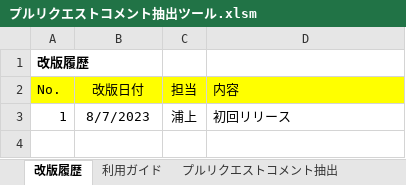
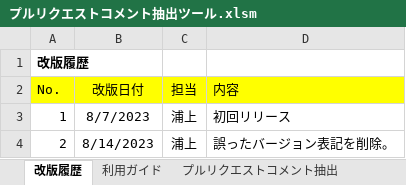
Before and after one commit to Fintan-contents/review-support-tool, an Excel workbook: prtool/プルリクエストコメント抽出ツール/プルリクエストコメント抽出ツール.xlsm, sheet 改版履歴, drawn as a sheet; values as stored, in another font and other column widths than the file's, no borders; the diff names each change by its address in the sheet, - before the commit and + after, or states it on an @@ line.

```diff
--- a/prtool/プルリクエストコメント抽出ツール/プルリクエストコメント抽出ツール.xlsm (sheet 改版履歴)
+++ b/prtool/プルリクエストコメント抽出ツール/プルリクエストコメント抽出ツール.xlsm (sheet 改版履歴)
+row 4: 2 | 8/14/2023 | 浦上 | 誤ったバージョン表記を削除。
```
Also changed, not shown: sheet プルリクエストコメント抽出, charts or pictures, doctool/Excel設計書レビュー指摘事項抽出ツール/Excel設計書レビュー指摘事項抽出ツール.xlsm.
